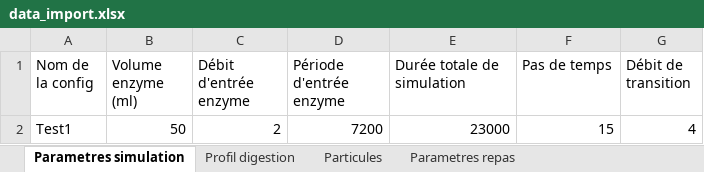
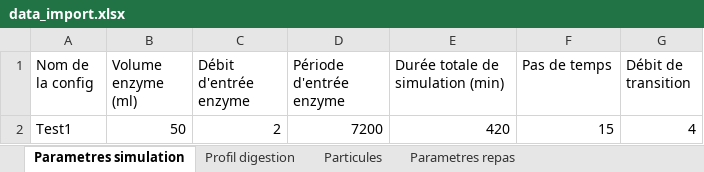
Before and after one commit to lucas44d/RTD_Modelisation, an Excel workbook: resources/data_import.xlsx, sheet Parametres simulation, drawn as a sheet; values as stored, in another font and other column widths than the file's, no borders; the diff names each change by its address in the sheet, - before the commit and + after, or states it on an @@ line.

Commit message:
UI simulation duration conversion

```diff
--- a/resources/data_import.xlsx (sheet Parametres simulation)
+++ b/resources/data_import.xlsx (sheet Parametres simulation)
-E1: Durée totale de simulation
+E1: Durée totale de simulation (min)
-E2 (Durée totale de simulation (min)): 23000
+E2 (Durée totale de simulation (min)): 420
```
Also changed, not shown: sheet Parametres repas, 5 other files.
